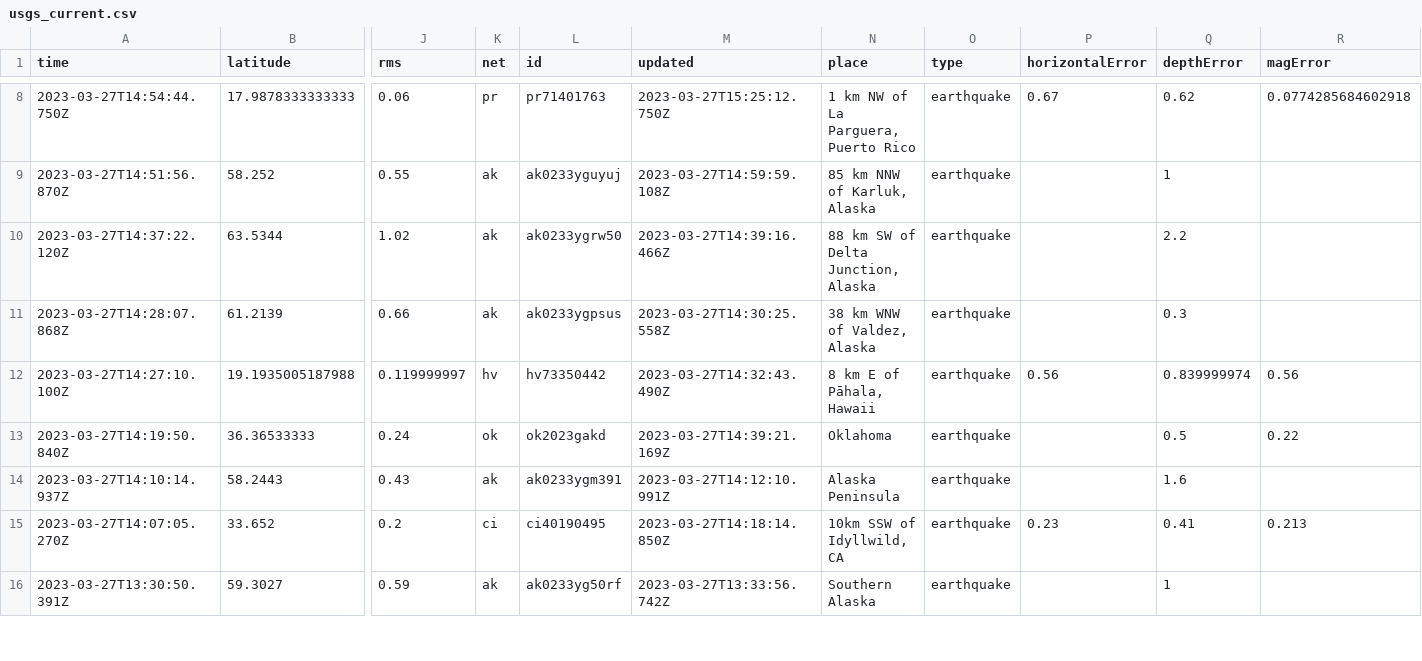
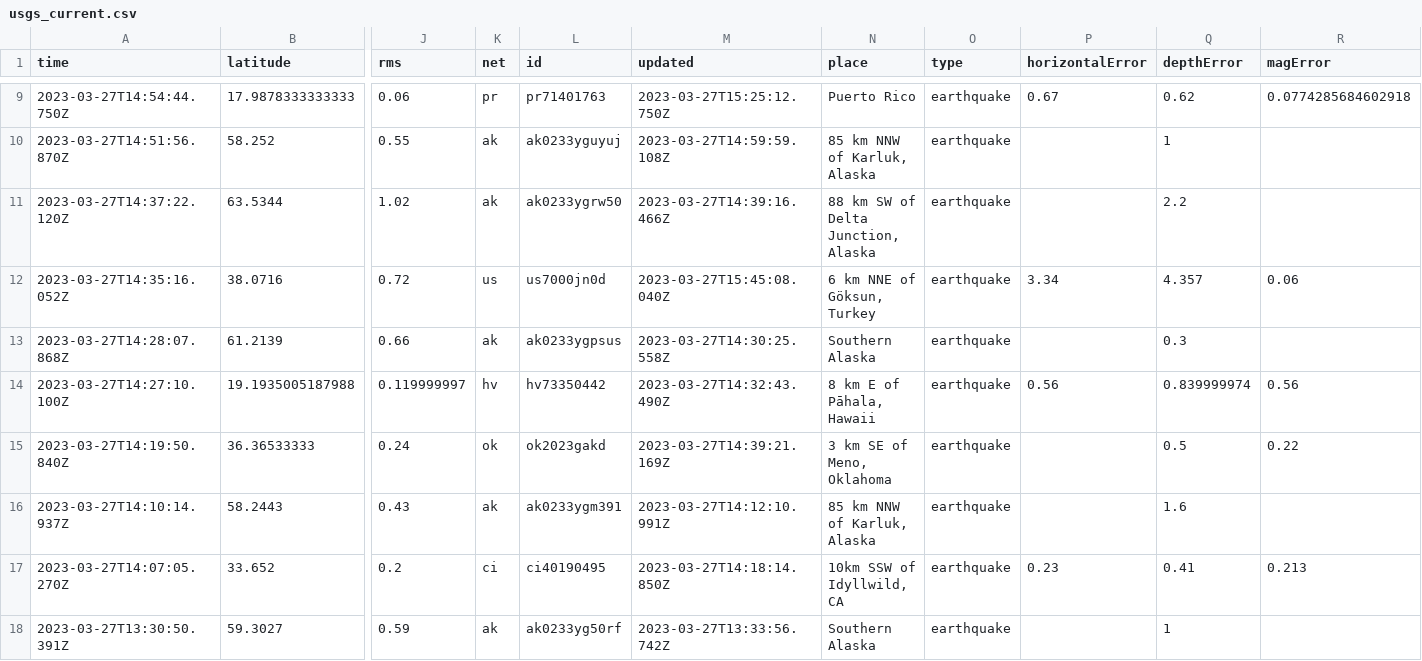
Before and after one commit to jemmastephenson/my-data-robot, a CSV file: usgs_current.csv, drawn as a sheet; only a part is shown, gaps mark what is left out; addresses are those after the commit; rows hold the shown columns only; the diff covers the shown part only; the diff names each change by its address in the sheet, - before the commit and + after, or states it on an @@ line.

```diff
--- a/usgs_current.csv
+++ b/usgs_current.csv
-N9 (place): 1 km NW of La Parguera, Puerto Rico
+N9 (place): Puerto Rico
+row 12: 2023-03-27T14:35:16.052Z | 38.0716 | 0.72 | us | us7000jn0d | 2023-03-27T15:45:08.040Z | 6 km NNE of Göksun, Turkey | earthquake | 3.34 | 4.357 | 0.06
-N13 (place): 38 km WNW of Valdez, Alaska
+N13 (place): Southern Alaska
-N15 (place): Oklahoma
+N15 (place): 3 km SE of Meno, Oklahoma
-N16 (place): Alaska Peninsula
+N16 (place): 85 km NNW of Karluk, Alaska
```
Also changed, not shown: 1 added row, 2 removed rows and 34 edited cells elsewhere in this file.
